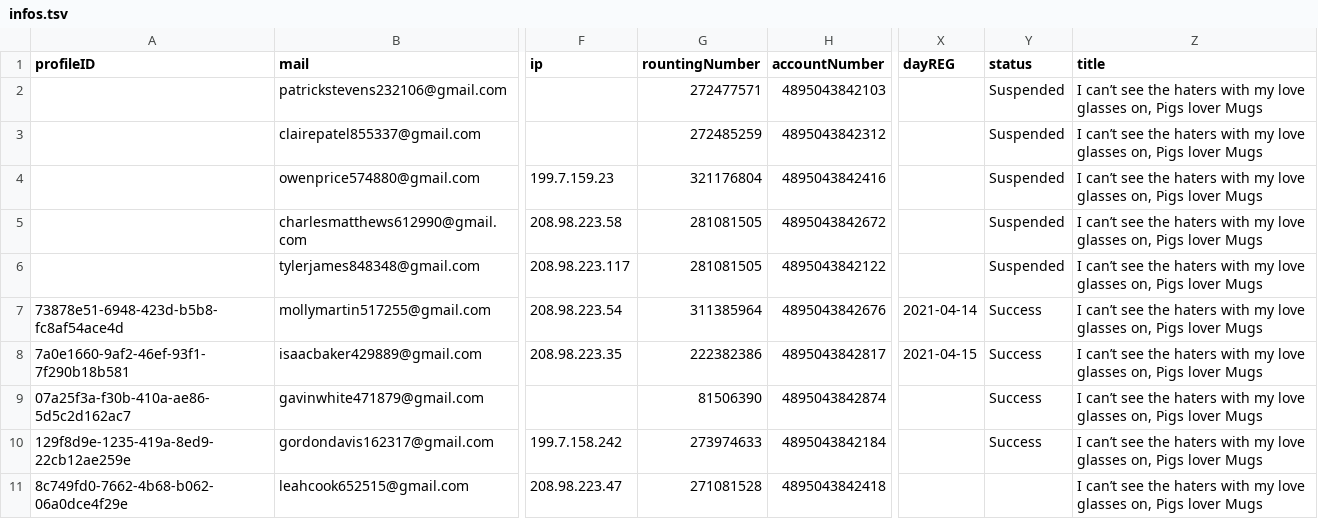
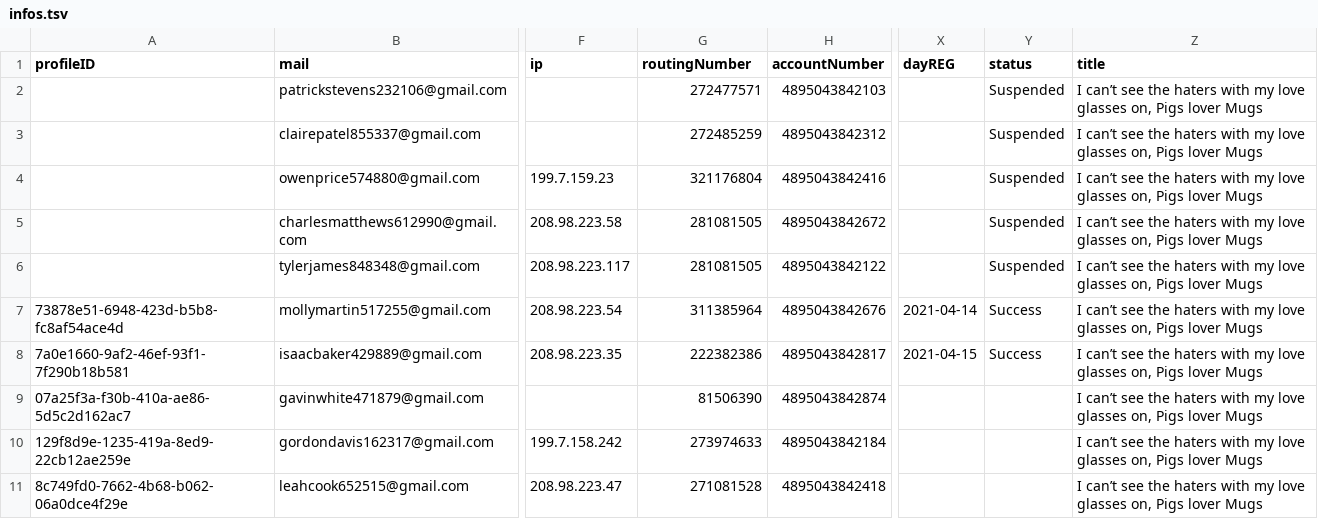
Before and after one commit to NQCuong-CNQ/auto-etsy, a TSV file: input/infos.tsv, drawn as a sheet; only a part is shown, gaps mark what is left out; the diff names each change by its address in the sheet, - before the commit and + after, or states it on an @@ line.

Commit message:
fix routingNumber

```diff
--- a/input/infos.tsv
+++ b/input/infos.tsv
-G1: rountingNumber
+G1: routingNumber
-Y9:Y10 (status): Success
+Y9:Y10 (status): (empty)
```
Also changed, not shown: 1 other file.
